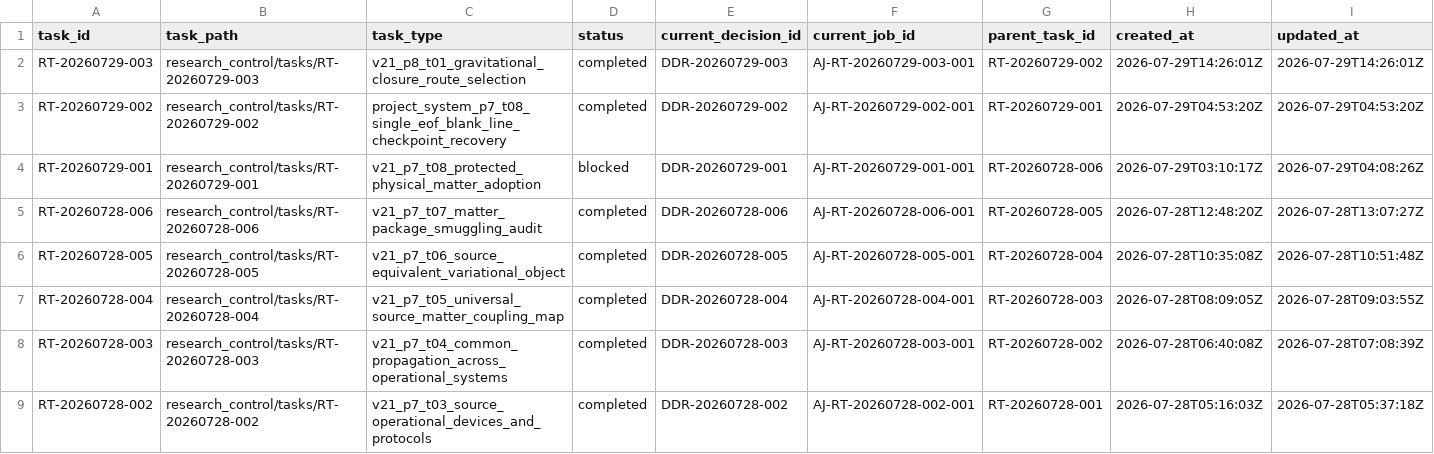
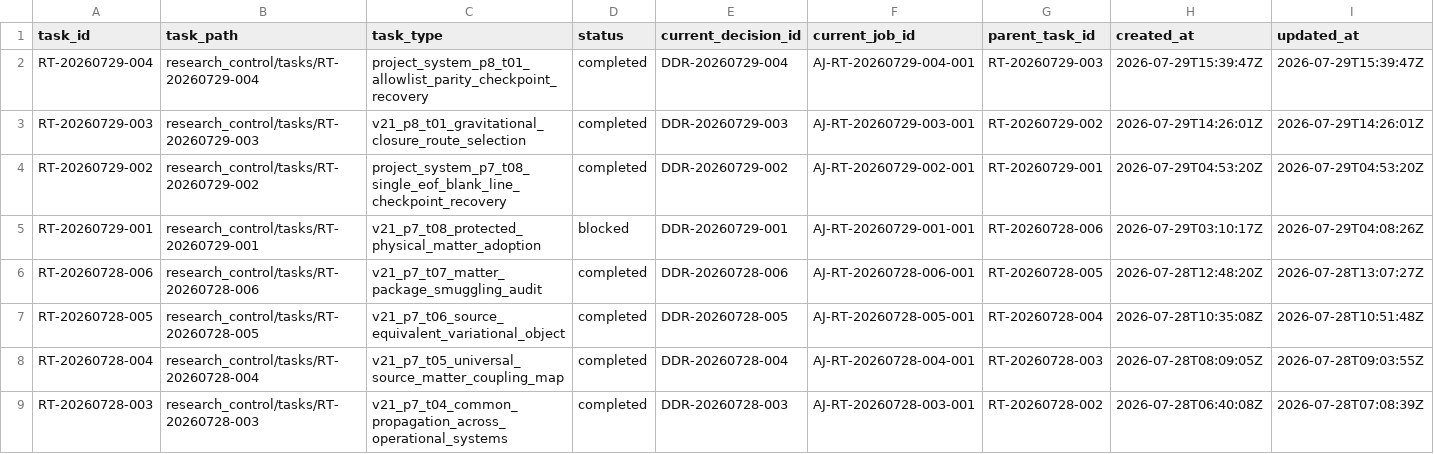
Before and after one commit to AngryOwlAI/The-AEther-Flow, a CSV file: registries/RESEARCH_TASK_REGISTRY.csv, drawn as a sheet; only a part is shown; the shorter side is filled out with more unchanged rows; rows hold the shown columns only; the diff names each change by its address in the sheet, - before the commit and + after, or states it on an @@ line.

```diff
--- a/registries/RESEARCH_TASK_REGISTRY.csv
+++ b/registries/RESEARCH_TASK_REGISTRY.csv
+row 2: RT-20260729-004 | research_control/tasks/RT-20260729-004 | project_system_p8_t01_allowlist_parity_checkpoint_recovery | completed | DDR-20260729-004 | AJ-RT-20260729-004-001 | RT-20260729-003 | 2026-07-29T15:39:47Z | 2026-07-29T15:39:47Z
```
Also changed, not shown: registries/DIRECTOR_DECISION_REGISTRY.csv, registries/MARKDOWN_SOURCE_REGISTRY.csv, 38 other files.
